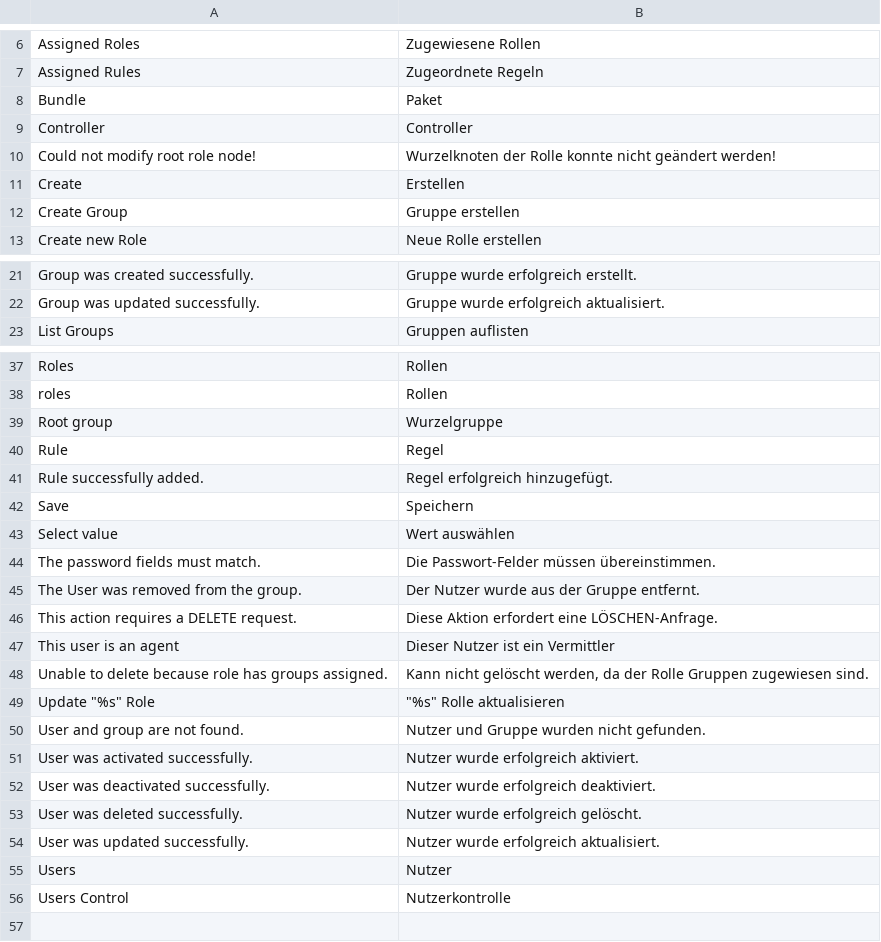
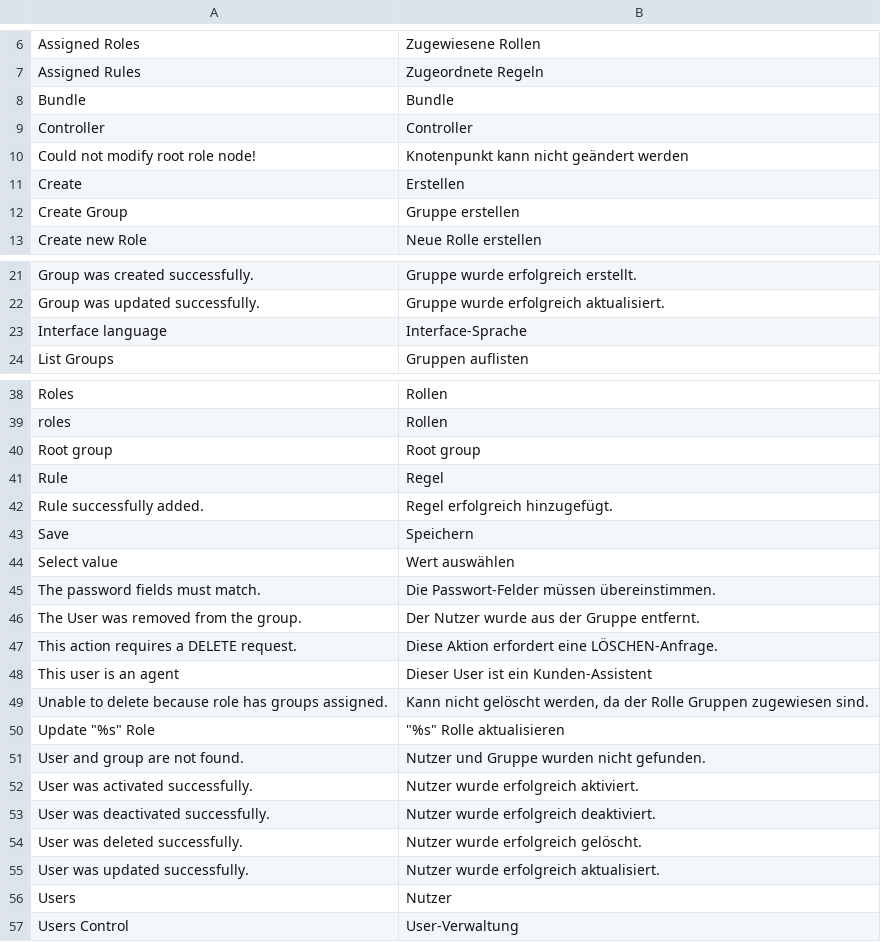
Before and after one commit to spryker/acl, a CSV file: data/translation/Zed/de_DE.csv, drawn as a sheet; only a part is shown, gaps mark what is left out; addresses are those after the commit; the diff names each change by its address in the sheet, - before the commit and + after, or states it on an @@ line.

```diff
--- a/data/translation/Zed/de_DE.csv
+++ b/data/translation/Zed/de_DE.csv
-B8: Paket
+B8: Bundle
-B10: Wurzelknoten der Rolle konnte nicht geändert werden!
+B10: Knotenpunkt kann nicht geändert werden
+row 23: Interface language | Interface-Sprache
-B40: Wurzelgruppe
+B40: Root group
-B48: Dieser Nutzer ist ein Vermittler
+B48: Dieser User ist ein Kunden-Assistent
-B57: Nutzerkontrolle
+B57: User-Verwaltung
```
Also changed, not shown: data/translation/Zed/en_US.csv.
